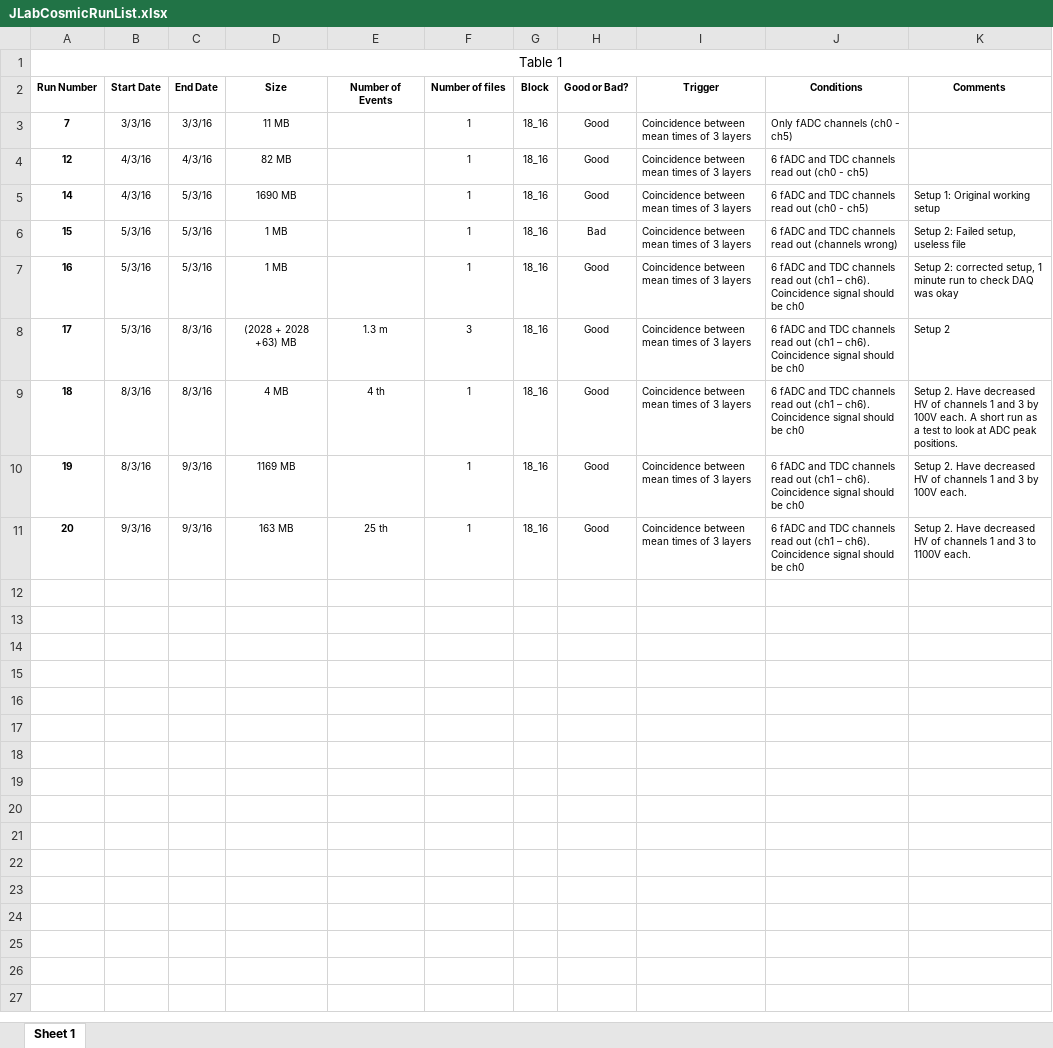
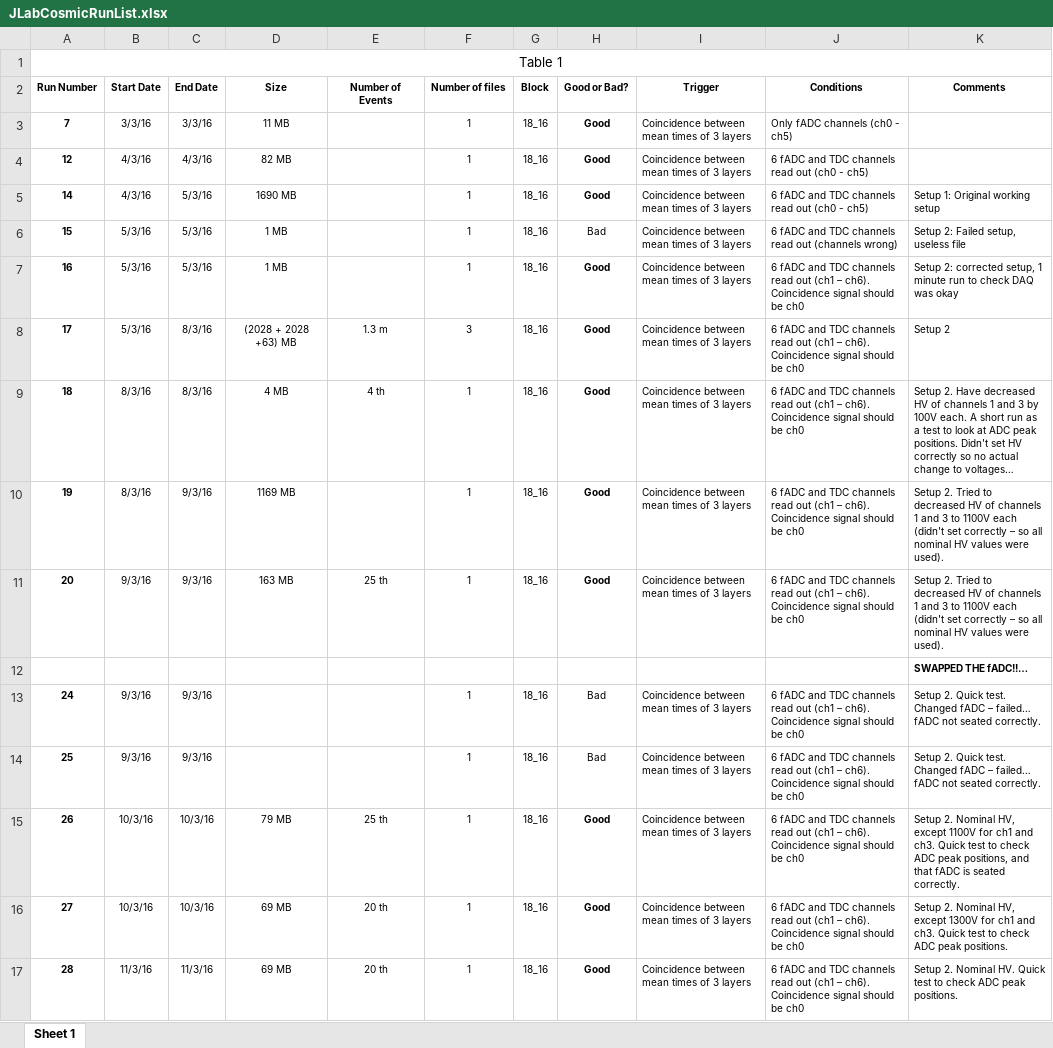
Before and after one commit to dariasokhan/CND, an Excel workbook: CosmicTests/JLabCosmicRunList.xlsx, sheet Sheet 1, drawn as a sheet; values as stored, in another font and other column widths than the file's, no borders; the diff names each change by its address in the sheet, - before the commit and + after, or states it on an @@ line.

Commit message:
Updated run list

```diff
--- a/CosmicTests/JLabCosmicRunList.xlsx (sheet Sheet 1)
+++ b/CosmicTests/JLabCosmicRunList.xlsx (sheet Sheet 1)
-H3:H5 bold: off
+H3:H5 bold: on
-H7:H11 bold: off
+H7:H11 bold: on
-K9 (Comments): …peak positions.
+K9 (Comments): …peak positions. Didn't set HV correctly so no actual change to voltages…
-K10 (Comments): Setup 2. Have decreased HV of channels 1 and 3 by 100V each.
+K10 (Comments): Setup 2. Tried to decreased HV of channels 1 and 3 to 1100V each (didn't set correctly – so all nominal HV values were used).
-K11 (Comments): Setup 2. Have decreased HV of channels 1 and 3 to 1100V each.
+K11 (Comments): Setup 2. Tried to decreased HV of channels 1 and 3 to 1100V each (didn't set correctly – so all nominal HV values were used).
+row 12:  |  |  |  |  |  |  |  |  |  | SWAPPED THE fADC!!…
+row 13: 24 | 9/3/16 | 9/3/16 |  |  | 1 | 18_16 | Bad | Coincidence between mean times of 3 layers | 6 fADC and TDC channels read out (ch1 – ch6). Coincidence signal should be ch0 | Setup 2. Quick test. Changed fADC – failed… fADC not seated correctly.
+row 14: 25 | 9/3/16 | 9/3/16 |  |  | 1 | 18_16 | Bad | Coincidence between mean times of 3 layers | 6 fADC and TDC channels read out (ch1 – ch6). Coincidence signal should be ch0 | Setup 2. Quick test. Changed fADC – failed… fADC not seated correctly.
+row 15: 26 | 10/3/16 | 10/3/16 | 79 MB | 25 th | 1 | 18_16 | Good | Coincidence between mean times of 3 layers | 6 fADC and TDC channels read out (ch1 – ch6). Coincidence signal should be ch0 | Setup 2. Nominal HV, except 1100V for ch1 and ch3. Quick test to check ADC peak positions, and that fADC is seated correctly.
+row 16: 27 | 10/3/16 | 10/3/16 | 69 MB | 20 th | 1 | 18_16 | Good | Coincidence between mean times of 3 layers | 6 fADC and TDC channels read out (ch1 – ch6). Coincidence signal should be ch0 | Setup 2. Nominal HV, except 1300V for ch1 and ch3. Quick test to check ADC peak positions.
+row 17: 28 | 11/3/16 | 11/3/16 | 69 MB | 20 th | 1 | 18_16 | Good | Coincidence between mean times of 3 layers | 6 fADC and TDC channels read out (ch1 – ch6). Coincidence signal should be ch0 | Setup 2. Nominal HV. Quick test to check ADC peak positions.
```
